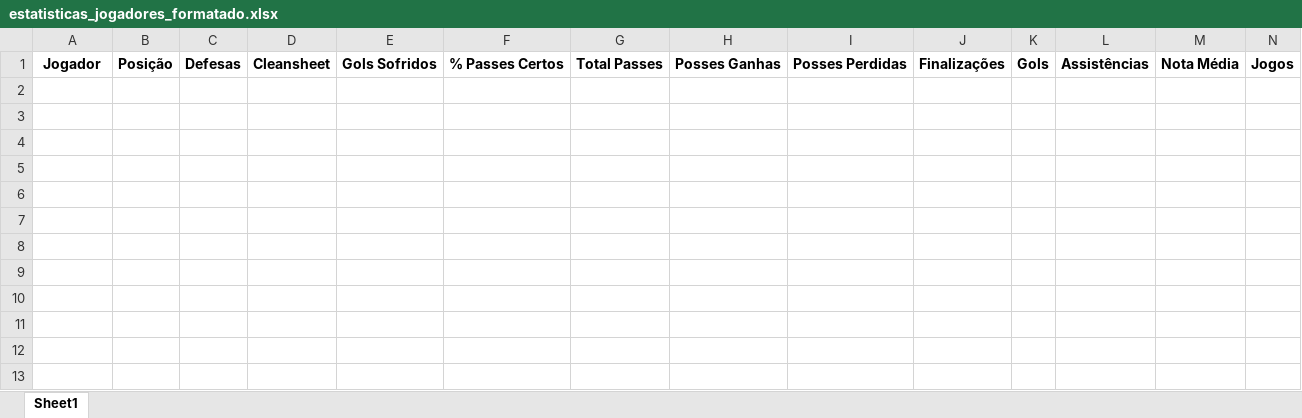
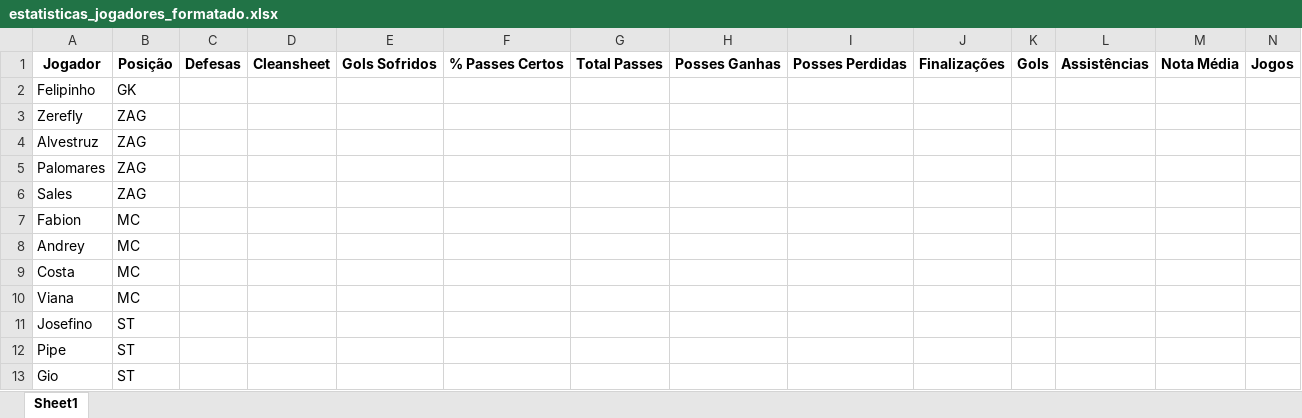
Before and after one commit to ygioyz/stakingteam, an Excel workbook: estatisticas_jogadores_formatado.xlsx, sheet Sheet1, drawn as a sheet; values as stored, in another font and other column widths than the file's, no borders; the diff names each change by its address in the sheet, - before the commit and + after, or states it on an @@ line.

Commit message:
Add files via upload

```diff
--- a/estatisticas_jogadores_formatado.xlsx (sheet Sheet1)
+++ b/estatisticas_jogadores_formatado.xlsx (sheet Sheet1)
+row 2: Felipinho | GK
+row 3: Zerefly | ZAG
+row 4: Alvestruz | ZAG
+row 5: Palomares | ZAG
+row 6: Sales | ZAG
+row 7: Fabion | MC
+row 8: Andrey | MC
+row 9: Costa | MC
+row 10: Viana | MC
+row 11: Josefino | ST
+row 12: Pipe | ST
+row 13: Gio | ST
```
